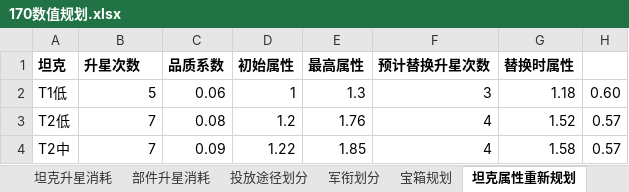
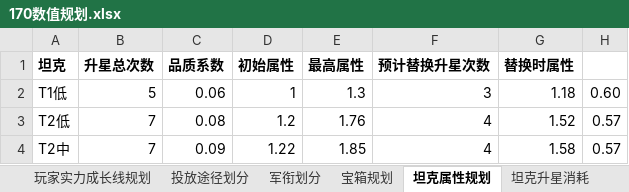
Before and after one commit to JakeYu1212/Notes, an Excel workbook: [Work]/170数值/170数值规划.xlsx, sheet 坦克属性规划, drawn as a sheet; only a part is shown; values as stored, in another font and other column widths than the file's, no borders; charts and pictures not drawn; the diff names each change by its address in the sheet, - before the commit and + after, or states it on an @@ line.

```diff
--- a/[Work]/170数值/170数值规划.xlsx (sheet 坦克属性规划)
+++ b/[Work]/170数值/170数值规划.xlsx (sheet 坦克属性规划)
-sheet tab: 坦克属性重新规划
+sheet tab: 坦克属性规划
@@ sheet tab order changed: 玩家实力成长线规划 | 投放途径划分 | 军衔划分 | 宝箱规划 | 坦克属性规划 | 坦克升星消耗 @@
-B1: 升星次数
+B1: 升星总次数
```
Also changed, not shown: sheet 投放途径划分, sheet 玩家实力成长线规划, sheet 坦克升星消耗, sheet 时间预估, sheet 宝箱规划, formulas that keep their value, charts or pictures.
